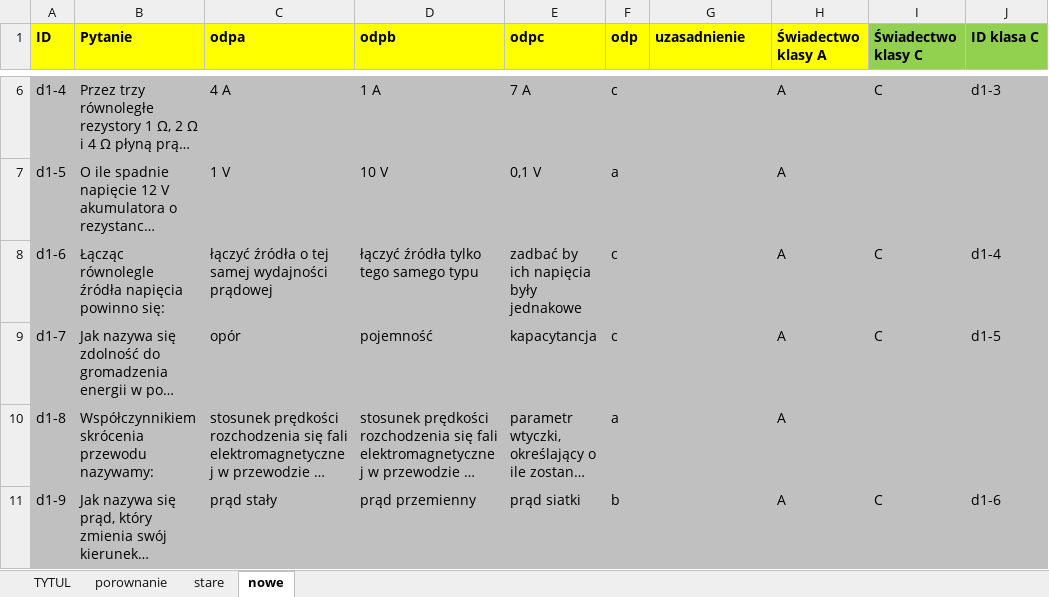
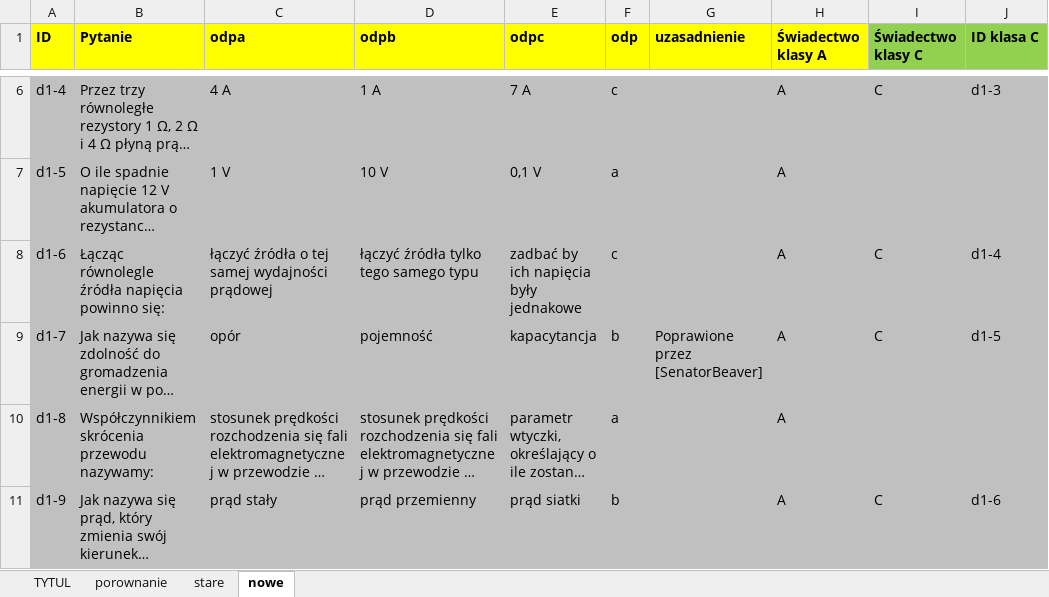
Before and after one commit to rafal-dot/UKE-nowe-pytania, an Excel workbook: UKE_porownanie_pytan.xlsx, sheet nowe, drawn as a sheet; only a part is shown, gaps mark what is left out; long unchanged cells end in …; values as stored, in another font and other column widths than the file's, no borders; the diff names each change by its address in the sheet, - before the commit and + after, or states it on an @@ line.

Commit message:
Oficjalne nowe a stare pytania - różnice
Poprawiono 2 pytania

```diff
--- a/UKE_porownanie_pytan.xlsx (sheet nowe)
+++ b/UKE_porownanie_pytan.xlsx (sheet nowe)
-F9 (odp): c
+F9 (odp): b
-G9 (uzasadnienie): (empty)
+G9 (uzasadnienie): Poprawione przez [SenatorBeaver]
```
Also changed, not shown: sheet porownanie.
